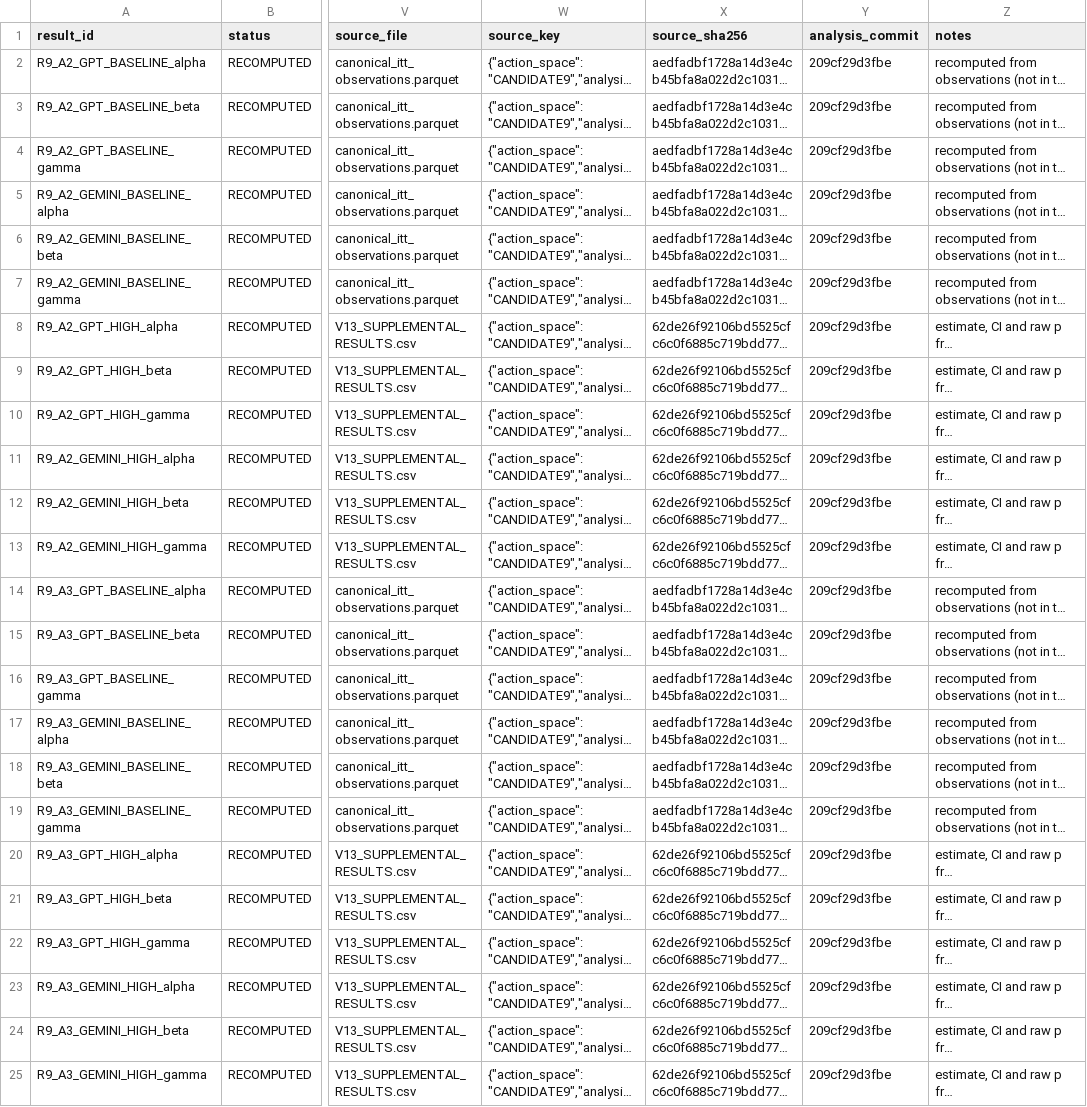
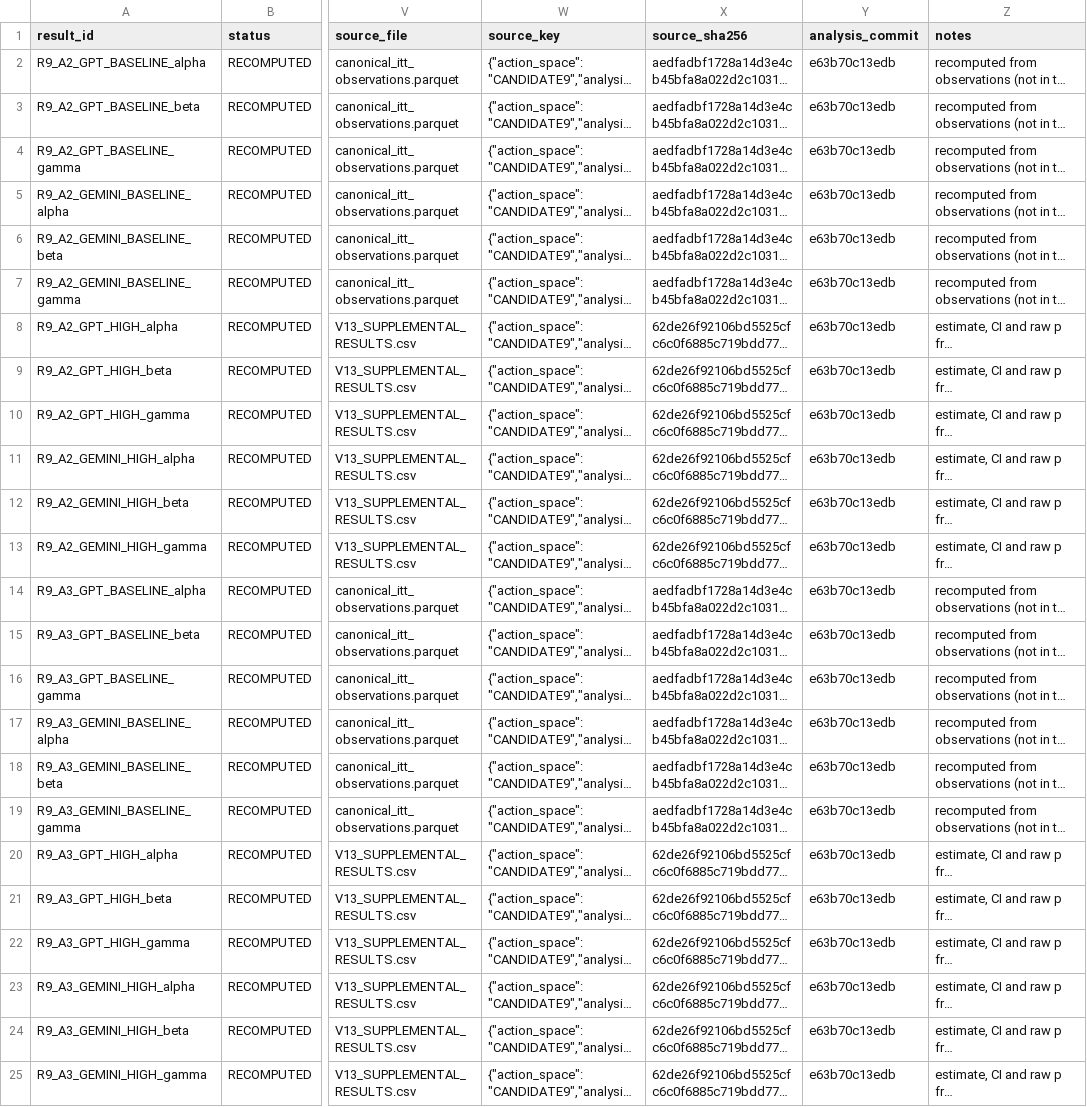
Before and after one commit to CallMeDemian/thesis-reproduction-kit-v43, a CSV file: ablation_20261102/results/R9_candidate_selection.csv, drawn as a sheet; only a part is shown, gaps mark what is left out; long unchanged cells end in …; the diff names each change by its address in the sheet, - before the commit and + after, or states it on an @@ line.

```diff
--- a/ablation_20261102/results/R9_candidate_selection.csv
+++ b/ablation_20261102/results/R9_candidate_selection.csv
-Y2:Y25 (analysis_commit): 209cf29d3fbe
+Y2:Y25 (analysis_commit): e63b70c13edb
```
Also changed, not shown: ablation_20261102/results/T1_primary_A1_A4.csv, ablation_20261102/results/T2_S1.csv, 18 other files.
